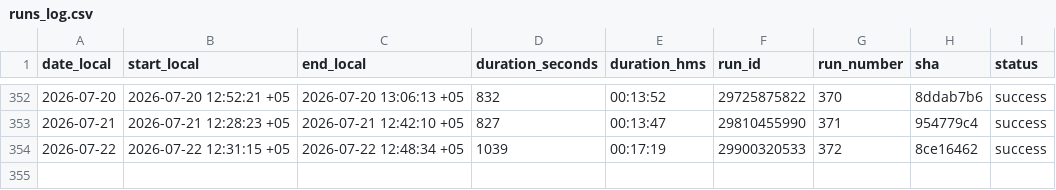
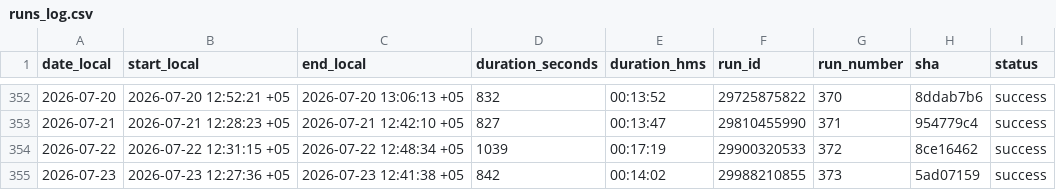
Before and after one commit to d-djumanov/OLX_Dacha_Scraping, a CSV file: Project/runs_log.csv, drawn as a sheet; only a part is shown, gaps mark what is left out; the diff names each change by its address in the sheet, - before the commit and + after, or states it on an @@ line.

```diff
--- a/Project/runs_log.csv
+++ b/Project/runs_log.csv
+row 355: 2026-07-23 | 2026-07-23 12:27:36 +05 | 2026-07-23 12:41:38 +05 | 842 | 00:14:02 | 29988210855 | 373 | 5ad07159 | success
```
Also changed, not shown: 2 other files.
